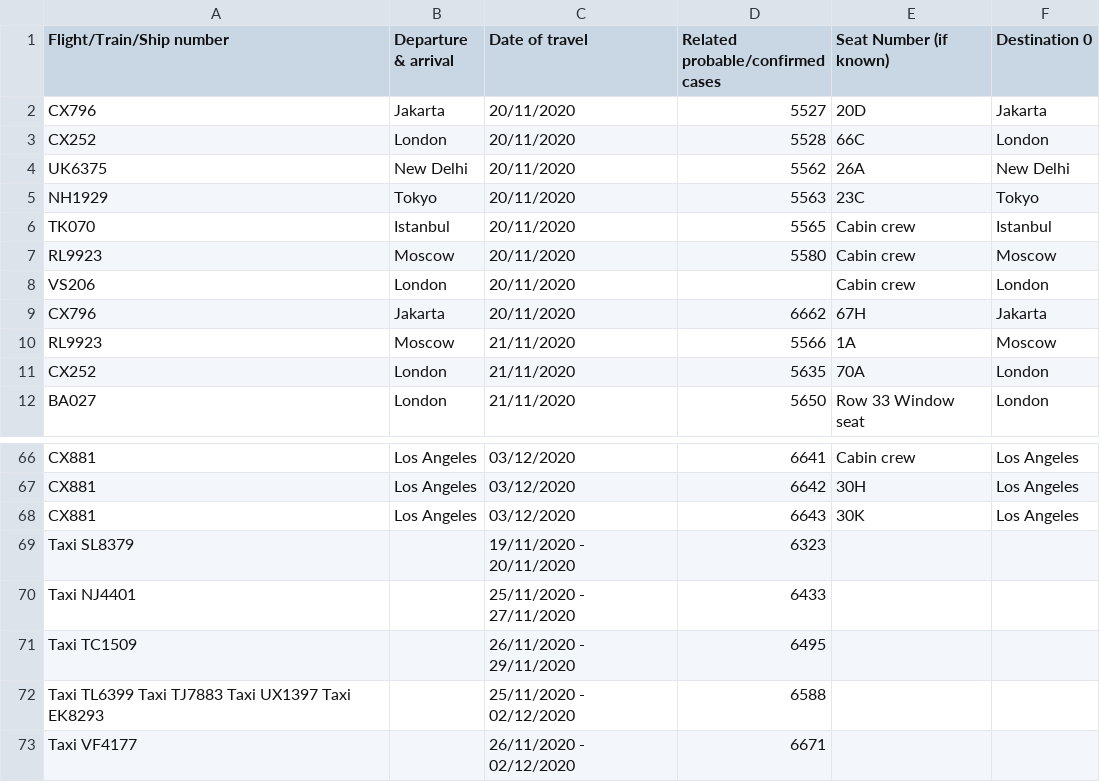
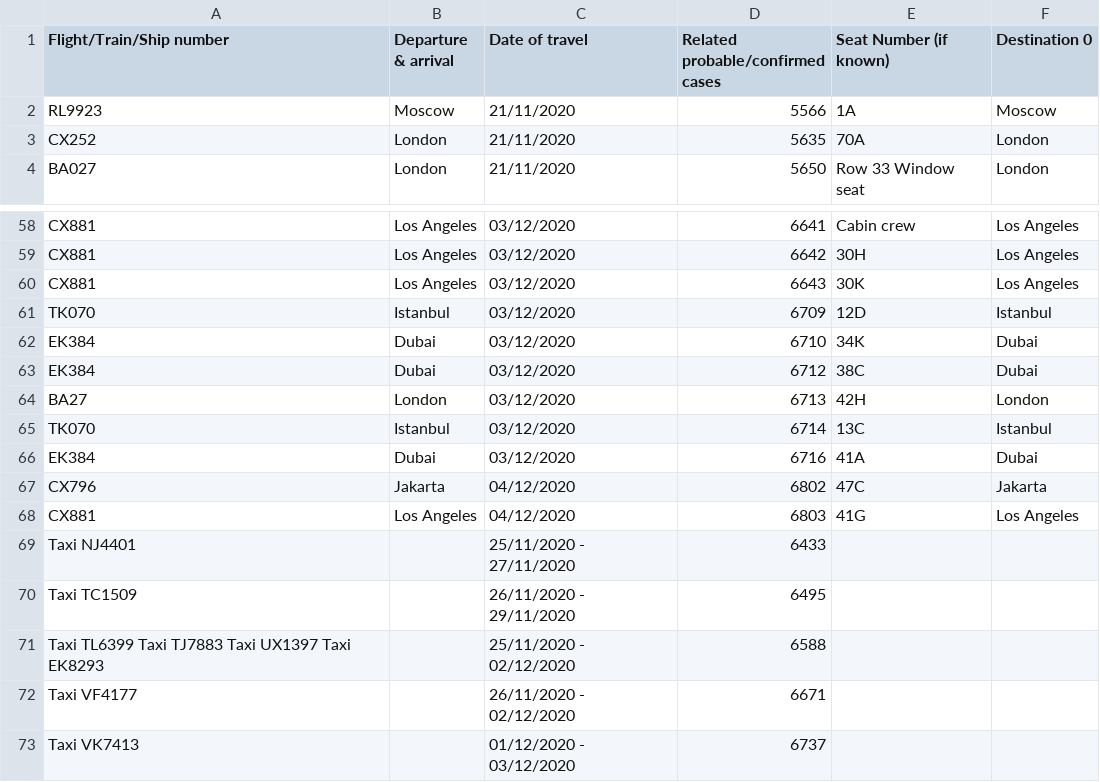
Before and after one commit to jerrypai0809/COVID_19, a CSV file: data/daily_infected_pub_trans.csv, drawn as a sheet; only a part is shown, gaps mark what is left out.

```diff
--- a/data/daily_infected_pub_trans.csv
+++ b/data/daily_infected_pub_trans.csv
@@ -1,10 +1,2 @@
 Flight/Train/Ship number,Departure & arrival,Date of travel,Related probable/confirmed cases,Seat Number (if known),Destination 0
-CX796,Jakarta,20/11/2020,5527,20D,Jakarta
-CX252,London,20/11/2020,5528,66C,London
-UK6375,New Delhi,20/11/2020,5562,26A,New Delhi
-NH1929,Tokyo,20/11/2020,5563,23C,Tokyo
-TK070,Istanbul,20/11/2020,5565,Cabin crew,Istanbul
-RL9923,Moscow,20/11/2020,5580,Cabin crew,Moscow
-VS206,London,20/11/2020,,Cabin crew,London
-CX796,Jakarta,20/11/2020,6662,67H,Jakarta
 RL9923,Moscow,21/11/2020,5566,1A,Moscow
@@ -68,3 +60,10 @@ CX881,Los Angeles,03/12/2020,6642,30H,Los Angeles
 CX881,Los Angeles,03/12/2020,6643,30K,Los Angeles
-Taxi SL8379,,19/11/2020 - 20/11/2020,6323,,
+TK070,Istanbul,03/12/2020,6709,12D,Istanbul
+EK384,Dubai,03/12/2020,6710,34K,Dubai
+EK384,Dubai,03/12/2020,6712,38C,Dubai
+BA27,London,03/12/2020,6713,42H,London
+TK070,Istanbul,03/12/2020,6714,13C,Istanbul
+EK384,Dubai,03/12/2020,6716,41A,Dubai
+CX796,Jakarta,04/12/2020,6802,47C,Jakarta
+CX881,Los Angeles,04/12/2020,6803,41G,Los Angeles
 Taxi NJ4401,,25/11/2020 - 27/11/2020,6433,,
@@ -73 +72,2 @@ Taxi TL6399 Taxi TJ7883 Taxi UX1397 Taxi EK8293,,25/11/2020 - 02/12/2020,6588,,
 Taxi VF4177,,26/11/2020 - 02/12/2020,6671,,
+Taxi VK7413,,01/12/2020 - 03/12/2020,6737,,
```
Also changed, not shown: data/daily_cn_cases.csv, 2 other files.
